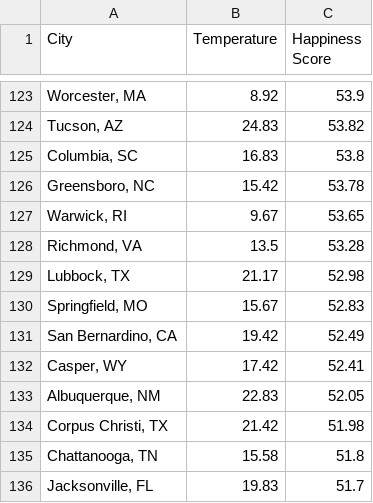
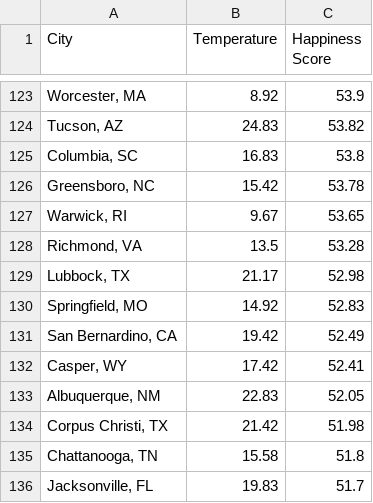
Before and after one commit to ashleynewman/206-final-project, a CSV file: calculations/tempHappy.csv (was tempHappy.csv), drawn as a sheet; only a part is shown, gaps mark what is left out.

```diff
--- a/tempHappy.csv
+++ b/calculations/tempHappy.csv
@@ -129,3 +129,3 @@ City,Temperature,Happiness Score
 "Lubbock, TX",21.17,52.98
-"Springfield, MO",15.67,52.83
+"Springfield, MO",14.92,52.83
 "San Bernardino, CA",19.42,52.49
```
Also changed, not shown: calculations/precipHappy.csv, 23 other files.
